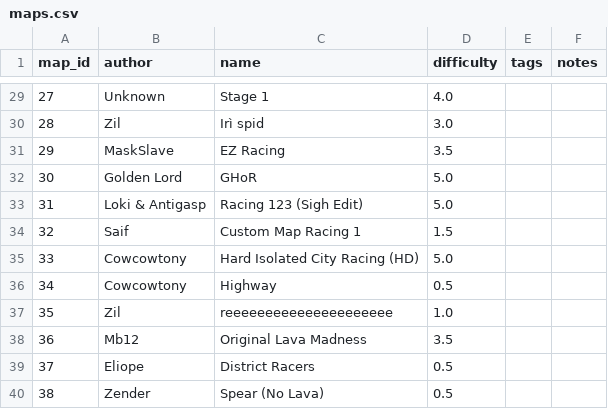
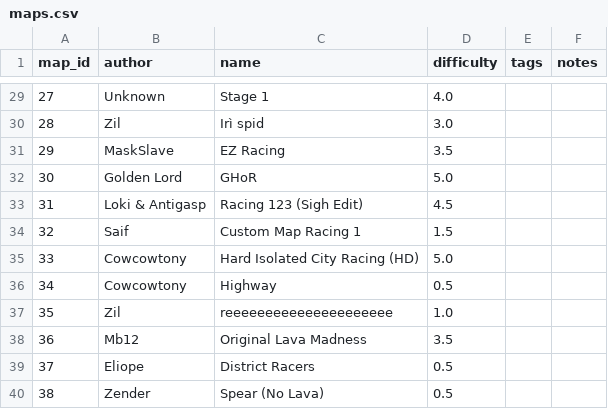
Before and after one commit to vv4t/Aottg2-Racing-Maps, a CSV file: maps.csv, drawn as a sheet; only a part is shown, gaps mark what is left out.

Commit message:
Update maps.csv

```diff
--- a/maps.csv
+++ b/maps.csv
@@ -32,3 +32,3 @@ map_id|author|name|difficulty|tags|notes
 30|Golden Lord|GHoR|5.0||
-31|Loki & Antigasp|Racing 123 (Sigh Edit)|5.0||
+31|Loki & Antigasp|Racing 123 (Sigh Edit)|4.5||
 32|Saif|Custom Map Racing 1|1.5||
```
